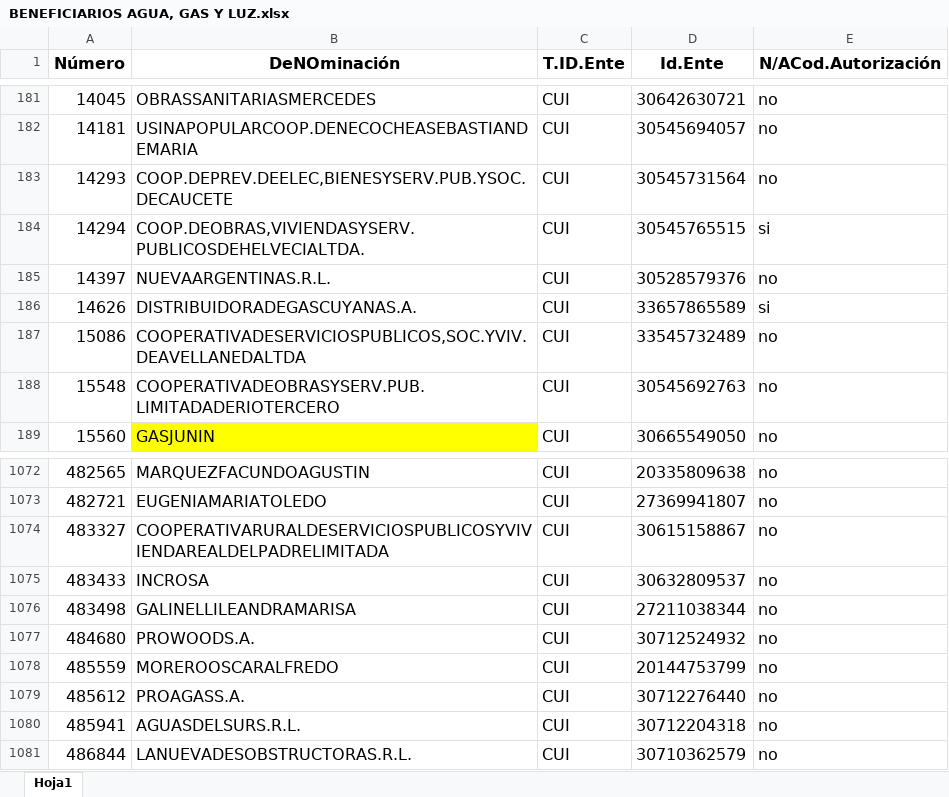
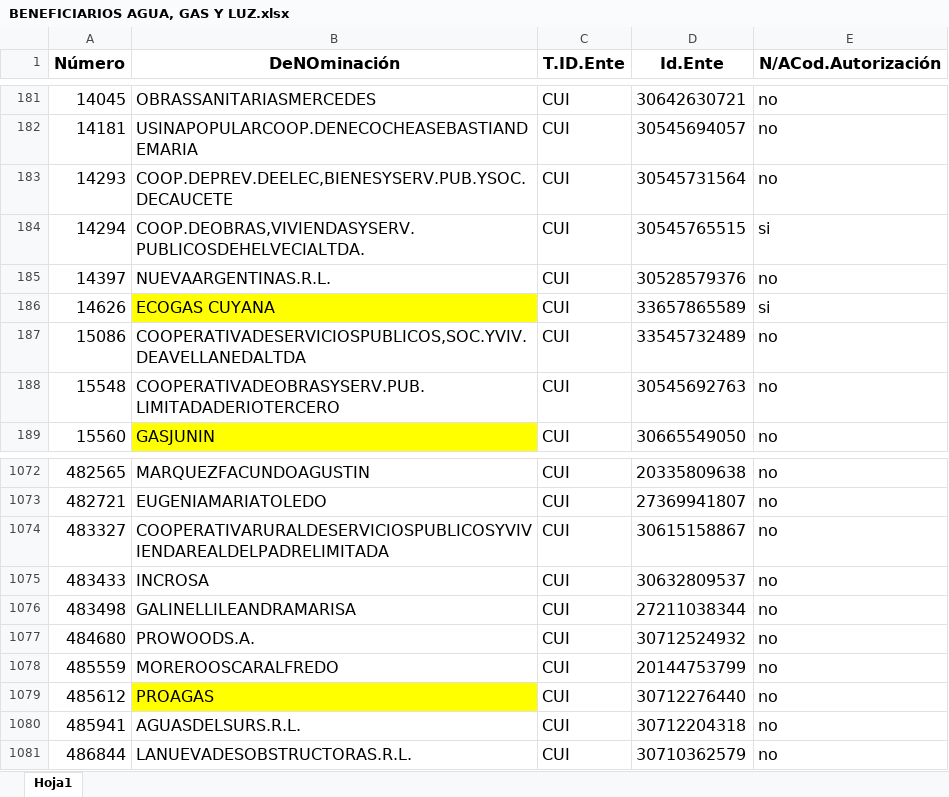
Before and after one commit to Ozhammar/Programa-Servicios-Basicos, an Excel workbook: Control de Facturas/Assets/Plantillas/BENEFICIARIOS AGUA, GAS Y LUZ.xlsx, sheet Hoja1, drawn as a sheet; only a part is shown, gaps mark what is left out; values as stored, in another font and other column widths than the file's, no borders; the diff names each change by its address in the sheet, - before the commit and + after, or states it on an @@ line.

Commit message:
--IMPLEMENTACION DE LOGICA DE PROCESAMIENTO PARA LA EMPRESA PROAGAS
--IMPLEMENTACION DE LOGICA PARA EL PROCESAMIENTO DE FACTURAS DE ECOGASCUYANA

--CORRECCION DE ERRORES EN EL FORMULARIO DE CARGA MANUAL

```diff
--- a/Control de Facturas/Assets/Plantillas/BENEFICIARIOS AGUA, GAS Y LUZ.xlsx (sheet Hoja1)
+++ b/Control de Facturas/Assets/Plantillas/BENEFICIARIOS AGUA, GAS Y LUZ.xlsx (sheet Hoja1)
-B186 (DeNOminación): DISTRIBUIDORADEGASCUYANAS.A.
+B186 (DeNOminación): ECOGAS CUYANA
-B186 fill: none
+B186 fill: #FFFF00
-B1079 (DeNOminación): PROAGASS.A.
+B1079 (DeNOminación): PROAGAS
-B1079 fill: none
+B1079 fill: #FFFF00
```
Also changed, not shown: 14 other files.
